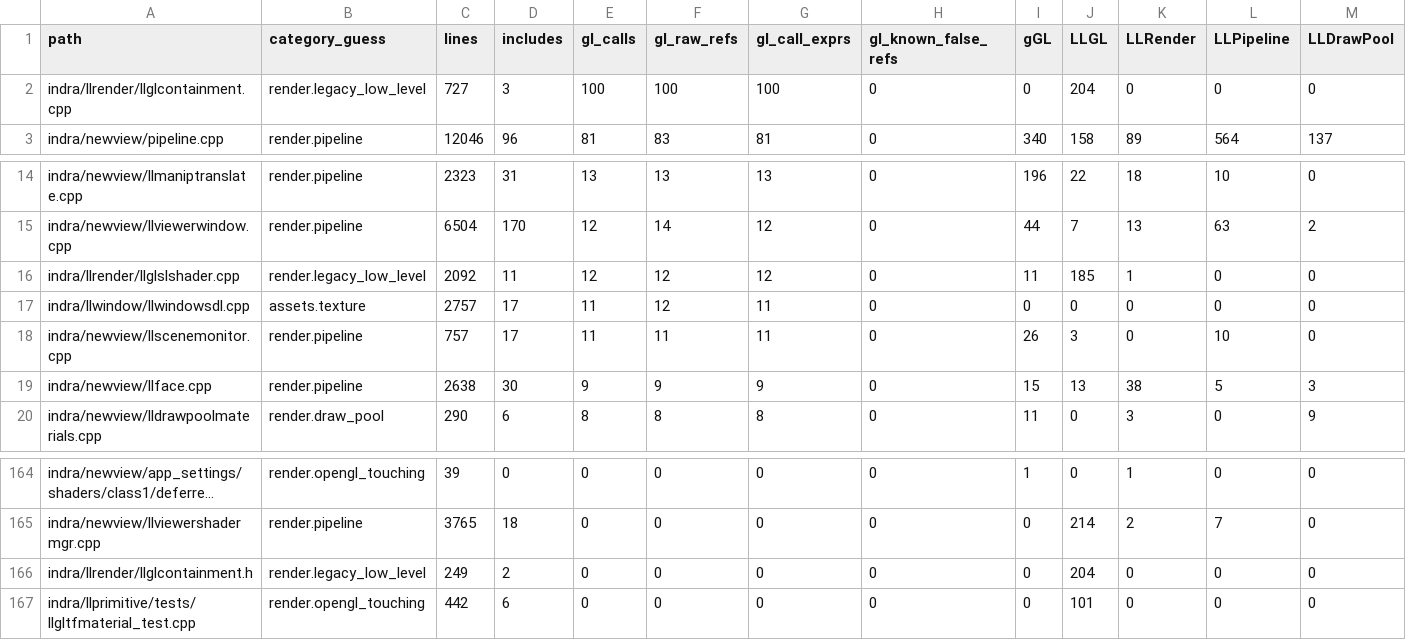
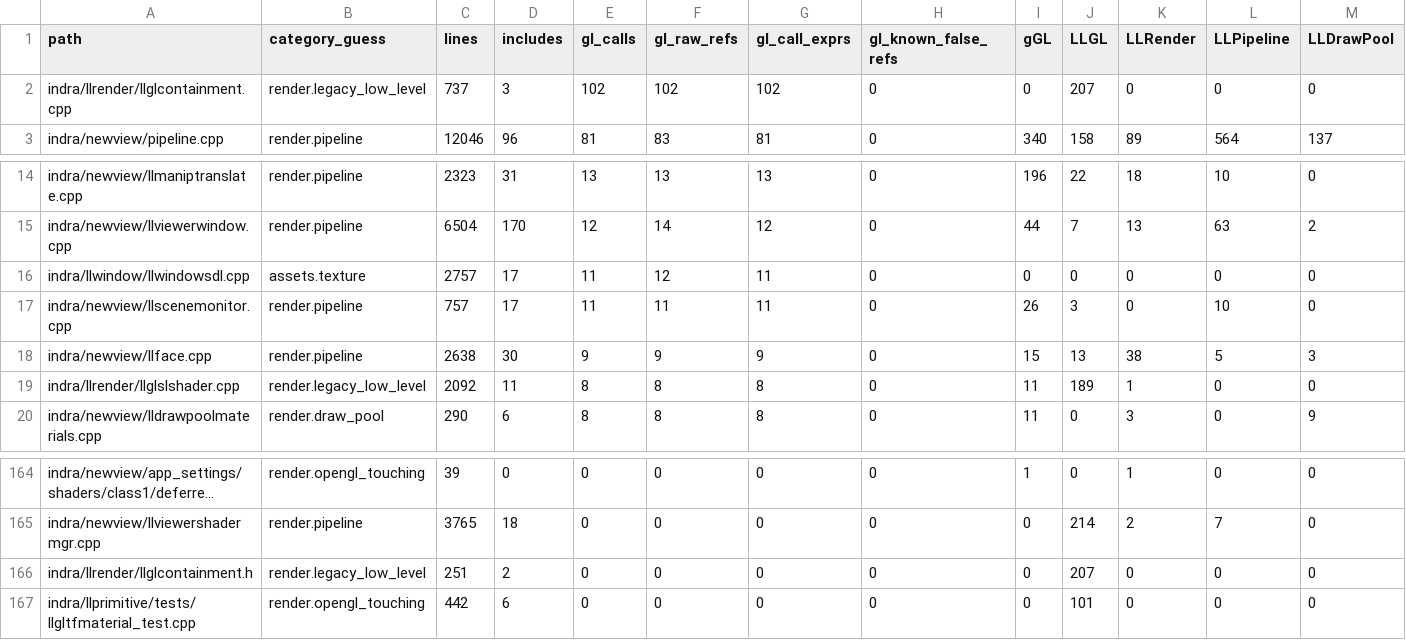
Before and after one commit to Minuit-Ferina/Mare-viewer, a CSV file: docs/architecture/generated/source_inventory.csv, drawn as a sheet; only a part is shown, gaps mark what is left out; long unchanged cells end in …; removed rows and columns are numbered as before the commit, all else as after; rows hold the shown columns only; the diff names each change by its address in the sheet, - before the commit and + after, or states it on an @@ line.

Commit message:
llrender: contain llglslshader create attach calls

```diff
--- a/docs/architecture/generated/source_inventory.csv
+++ b/docs/architecture/generated/source_inventory.csv
-C2 (lines): 727
+C2 (lines): 737
-E2 (gl_calls): 100
+E2 (gl_calls): 102
-F2 (gl_raw_refs): 100
+F2 (gl_raw_refs): 102
-G2 (gl_call_exprs): 100
+G2 (gl_call_exprs): 102
-J2 (LLGL): 204
+J2 (LLGL): 207
-row 16: indra/llrender/llglslshader.cpp | render.legacy_low_level | 2092 | 11 | 12 | 12 | 12 | 0 | 11 | 185 | 1 | 0 | 0
+row 19: indra/llrender/llglslshader.cpp | render.legacy_low_level | 2092 | 11 | 8 | 8 | 8 | 0 | 11 | 189 | 1 | 0 | 0
-C166 (lines): 249
+C166 (lines): 251
-J166 (LLGL): 204
+J166 (LLGL): 207
```
Also changed, not shown: 5 other files.
